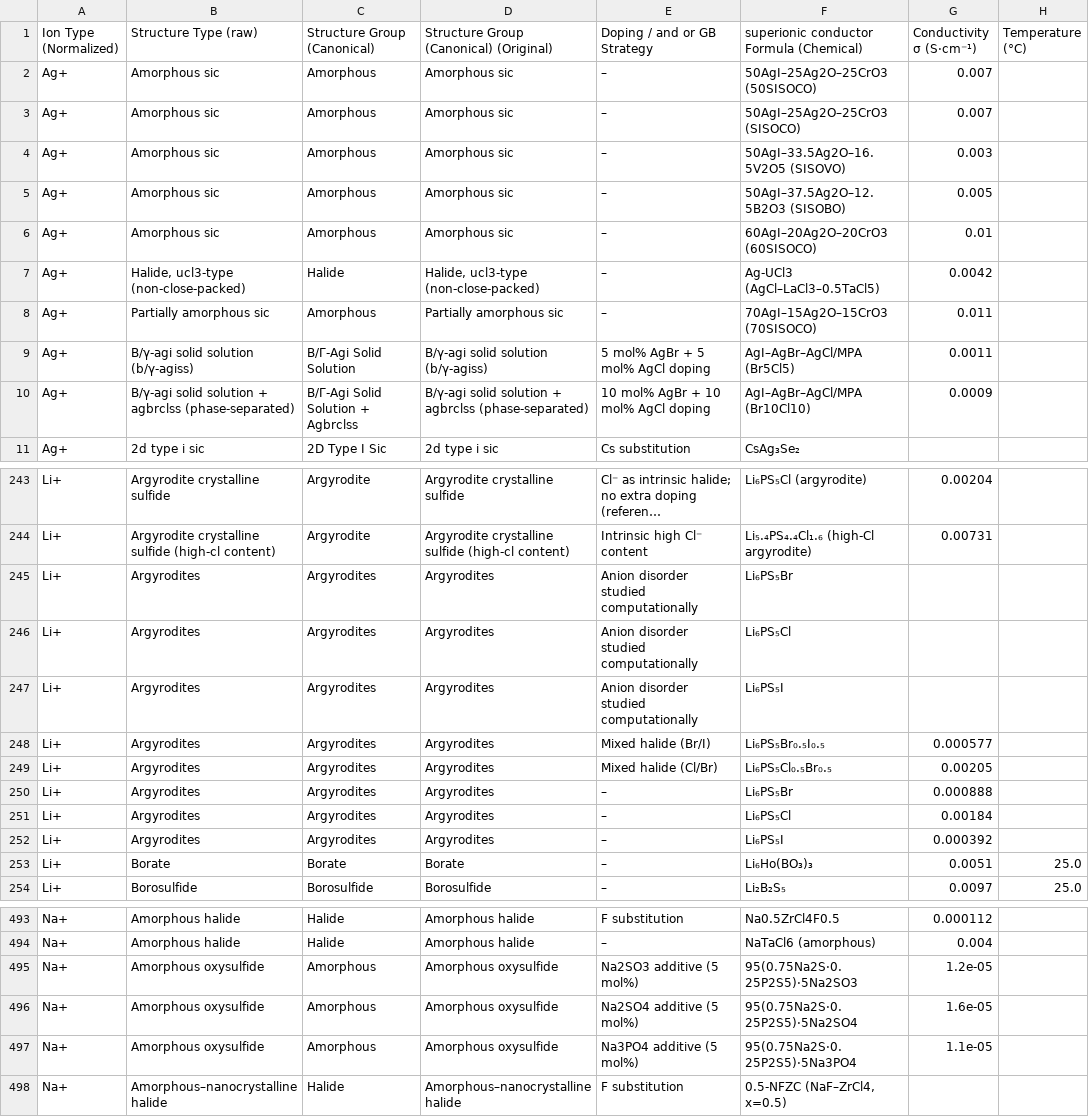
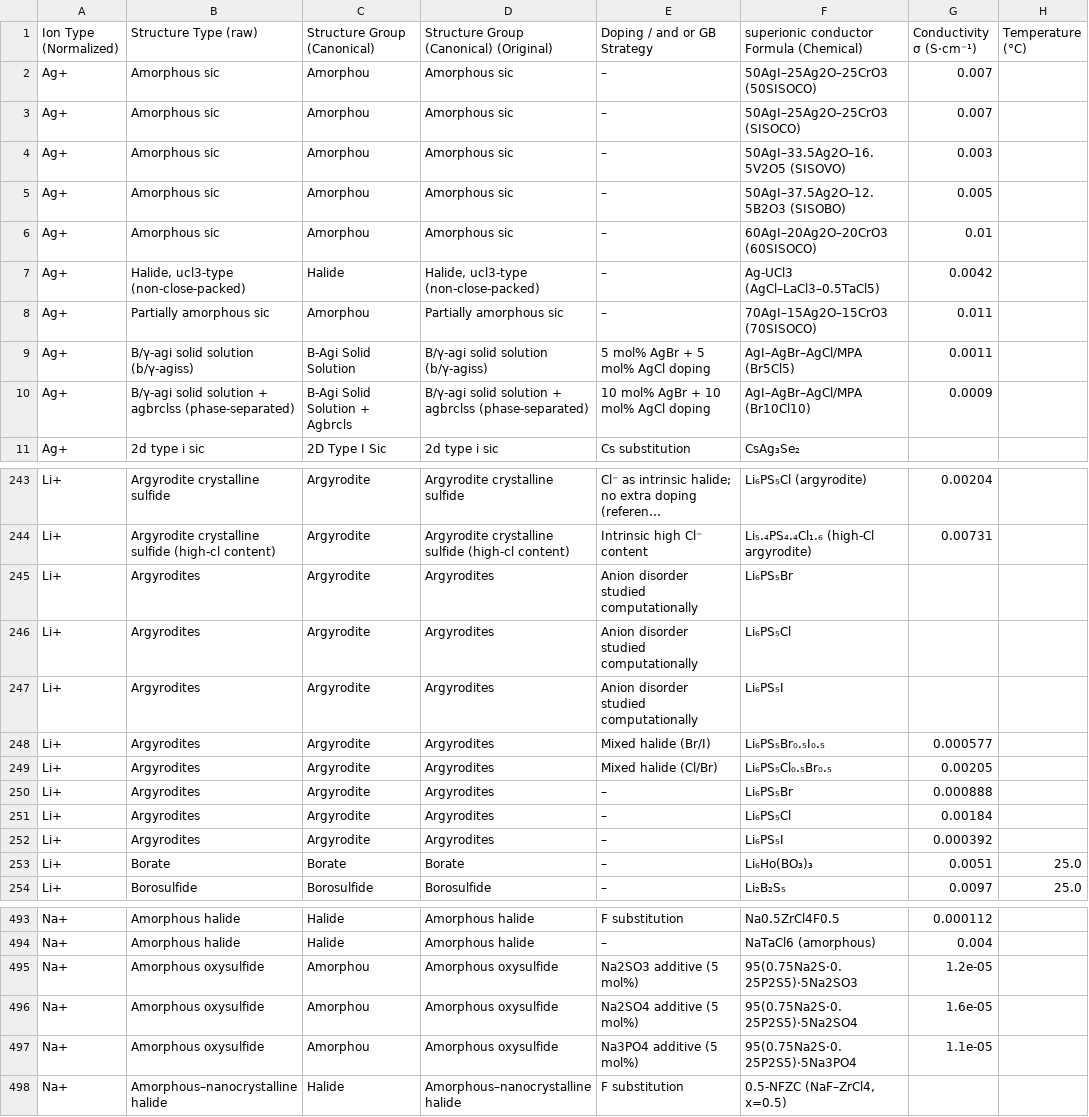
Before and after one commit to mahdi-arabinour/superionic_visualizations, a CSV file: section3-classification/radial-tree/data.csv, drawn as a sheet; only a part is shown, gaps mark what is left out; long unchanged cells end in …; the diff covers the shown part only.

```diff
--- a/section3-classification/radial-tree/data.csv
+++ b/section3-classification/radial-tree/data.csv
@@ -1,11 +1,11 @@
 "Ion Type (Normalized)","Structure Type (raw)","Structure Group (Canonical)","Structure Group (Canonical) (Original)","Doping / and or GB Strategy","superionic conductor Formula (Chemical)","Conductivity σ (S·cm⁻¹)","Temperature (°C)"
-"Ag+","Amorphous sic","Amorphous","Amorphous sic","–","50AgI–25Ag2O–25CrO3 (50SISOCO)","0.007",""
-"Ag+","Amorphous sic","Amorphous","Amorphous sic","–","50AgI–25Ag2O–25CrO3 (SISOCO)","0.007",""
-"Ag+","Amorphous sic","Amorphous","Amorphous sic","–","50AgI–33.5Ag2O–16.5V2O5 (SISOVO)","0.003",""
-"Ag+","Amorphous sic","Amorphous","Amorphous sic","–","50AgI–37.5Ag2O–12.5B2O3 (SISOBO)","0.005",""
-"Ag+","Amorphous sic","Amorphous","Amorphous sic","–","60AgI–20Ag2O–20CrO3 (60SISOCO)","0.01",""
+"Ag+","Amorphous sic","Amorphou","Amorphous sic","–","50AgI–25Ag2O–25CrO3 (50SISOCO)","0.007",""
+"Ag+","Amorphous sic","Amorphou","Amorphous sic","–","50AgI–25Ag2O–25CrO3 (SISOCO)","0.007",""
+"Ag+","Amorphous sic","Amorphou","Amorphous sic","–","50AgI–33.5Ag2O–16.5V2O5 (SISOVO)","0.003",""
+"Ag+","Amorphous sic","Amorphou","Amorphous sic","–","50AgI–37.5Ag2O–12.5B2O3 (SISOBO)","0.005",""
+"Ag+","Amorphous sic","Amorphou","Amorphous sic","–","60AgI–20Ag2O–20CrO3 (60SISOCO)","0.01",""
 "Ag+","Halide, ucl3-type (non-close-packed)","Halide","Halide, ucl3-type (non-close-packed)","–","Ag-UCl3 (AgCl–LaCl3–0.5TaCl5)","0.0042",""
-"Ag+","Partially amorphous sic","Amorphous","Partially amorphous sic","–","70AgI–15Ag2O–15CrO3 (70SISOCO)","0.011",""
-"Ag+","B/γ-agi solid solution (b/γ-agiss)","B/Γ-Agi Solid Solution","B/γ-agi solid solution (b/γ-agiss)","5 mol% AgBr + 5 mol% AgCl doping","AgI–AgBr–AgCl/MPA (Br5Cl5)","0.0011",""
-"Ag+","B/γ-agi solid solution + agbrclss (phase-separated)","B/Γ-Agi Solid Solution + Agbrclss","B/γ-agi solid solution + agbrclss (phase-separated)","10 mol% AgBr + 10 mol% AgCl doping","AgI–AgBr–AgCl/MPA (Br10Cl10)","0.0009",""
+"Ag+","Partially amorphous sic","Amorphou","Partially amorphous sic","–","70AgI–15Ag2O–15CrO3 (70SISOCO)","0.011",""
+"Ag+","B/γ-agi solid solution (b/γ-agiss)","B-Agi Solid Solution","B/γ-agi solid solution (b/γ-agiss)","5 mol% AgBr + 5 mol% AgCl doping","AgI–AgBr–AgCl/MPA (Br5Cl5)","0.0011",""
+"Ag+","B/γ-agi solid solution + agbrclss (phase-separated)","B-Agi Solid Solution + Agbrcls","B/γ-agi solid solution + agbrclss (phase-separated)","10 mol% AgBr + 10 mol% AgCl doping","AgI–AgBr–AgCl/MPA (Br10Cl10)","0.0009",""
 "Ag+","2d type i sic","2D Type I Sic","2d type i sic","Cs substitution","CsAg₃Se₂","",""
@@ -244,10 +244,10 @@
 "Li+","Argyrodite crystalline sulfide (high-cl content)","Argyrodite","Argyrodite crystalline sulfide (high-cl content)","Intrinsic high Cl⁻ content","Li₅.₄PS₄.₄Cl₁.₆ (high-Cl argyrodite)","0.00731",""
-"Li+","Argyrodites","Argyrodites","Argyrodites","Anion disorder studied computationally","Li₆PS₅Br","",""
-"Li+","Argyrodites","Argyrodites","Argyrodites","Anion disorder studied computationally","Li₆PS₅Cl","",""
-"Li+","Argyrodites","Argyrodites","Argyrodites","Anion disorder studied computationally","Li₆PS₅I","",""
-"Li+","Argyrodites","Argyrodites","Argyrodites","Mixed halide (Br/I)","Li₆PS₅Br₀.₅I₀.₅","0.000577",""
-"Li+","Argyrodites","Argyrodites","Argyrodites","Mixed halide (Cl/Br)","Li₆PS₅Cl₀.₅Br₀.₅","0.00205",""
-"Li+","Argyrodites","Argyrodites","Argyrodites","–","Li₆PS₅Br","0.000888",""
-"Li+","Argyrodites","Argyrodites","Argyrodites","–","Li₆PS₅Cl","0.00184",""
-"Li+","Argyrodites","Argyrodites","Argyrodites","–","Li₆PS₅I","0.000392",""
+"Li+","Argyrodites","Argyrodite","Argyrodites","Anion disorder studied computationally","Li₆PS₅Br","",""
+"Li+","Argyrodites","Argyrodite","Argyrodites","Anion disorder studied computationally","Li₆PS₅Cl","",""
+"Li+","Argyrodites","Argyrodite","Argyrodites","Anion disorder studied computationally","Li₆PS₅I","",""
+"Li+","Argyrodites","Argyrodite","Argyrodites","Mixed halide (Br/I)","Li₆PS₅Br₀.₅I₀.₅","0.000577",""
+"Li+","Argyrodites","Argyrodite","Argyrodites","Mixed halide (Cl/Br)","Li₆PS₅Cl₀.₅Br₀.₅","0.00205",""
+"Li+","Argyrodites","Argyrodite","Argyrodites","–","Li₆PS₅Br","0.000888",""
+"Li+","Argyrodites","Argyrodite","Argyrodites","–","Li₆PS₅Cl","0.00184",""
+"Li+","Argyrodites","Argyrodite","Argyrodites","–","Li₆PS₅I","0.000392",""
 "Li+","Borate","Borate","Borate","–","Li₆Ho(BO₃)₃","0.0051","25.0"
@@ -494,5 +494,5 @@
 "Na+","Amorphous halide","Halide","Amorphous halide","–","NaTaCl6 (amorphous)","0.004",""
-"Na+","Amorphous oxysulfide","Amorphous","Amorphous oxysulfide","Na2SO3 additive (5 mol%)","95(0.75Na2S·0.25P2S5)·5Na2SO3","1.2e-05",""
-"Na+","Amorphous oxysulfide","Amorphous","Amorphous oxysulfide","Na2SO4 additive (5 mol%)","95(0.75Na2S·0.25P2S5)·5Na2SO4","1.6e-05",""
-"Na+","Amorphous oxysulfide","Amorphous","Amorphous oxysulfide","Na3PO4 additive (5 mol%)","95(0.75Na2S·0.25P2S5)·5Na3PO4","1.1e-05",""
+"Na+","Amorphous oxysulfide","Amorphou","Amorphous oxysulfide","Na2SO3 additive (5 mol%)","95(0.75Na2S·0.25P2S5)·5Na2SO3","1.2e-05",""
+"Na+","Amorphous oxysulfide","Amorphou","Amorphous oxysulfide","Na2SO4 additive (5 mol%)","95(0.75Na2S·0.25P2S5)·5Na2SO4","1.6e-05",""
+"Na+","Amorphous oxysulfide","Amorphou","Amorphous oxysulfide","Na3PO4 additive (5 mol%)","95(0.75Na2S·0.25P2S5)·5Na3PO4","1.1e-05",""
 "Na+","Amorphous–nanocrystalline halide","Halide","Amorphous–nanocrystalline halide","F substitution","0.5-NFZC (NaF–ZrCl4, x=0.5)","",""
```
Also changed, not shown: 38 edited cells elsewhere in this file.
